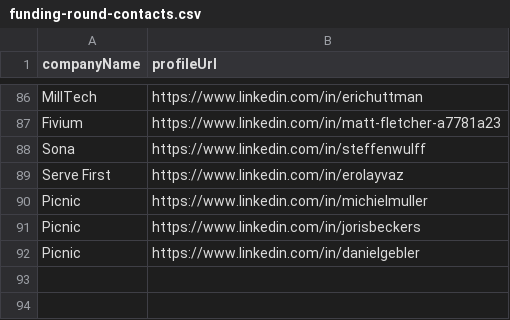
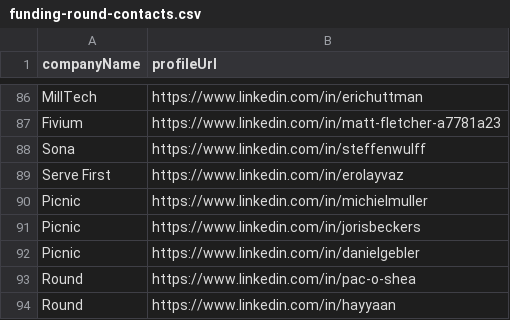
Before and after one commit to imminova/public-access-data, a CSV file: funding-round-contacts.csv, drawn as a sheet; only a part is shown, gaps mark what is left out; the diff names each change by its address in the sheet, - before the commit and + after, or states it on an @@ line.

Commit message:
Add 2 funding round contacts: Round, Round

```diff
--- a/funding-round-contacts.csv
+++ b/funding-round-contacts.csv
+row 93: Round | https://www.linkedin.com/in/pac-o-shea
+row 94: Round | https://www.linkedin.com/in/hayyaan
```
